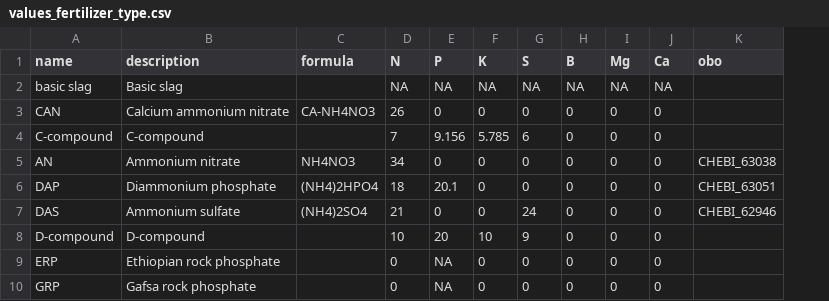
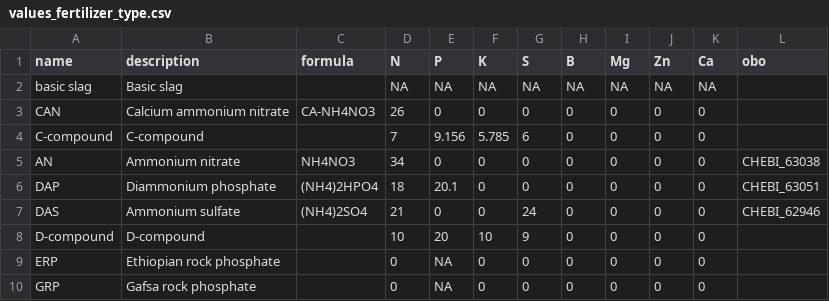
Before and after one commit to reagro/carob, a CSV file: terms/values_fertilizer_type.csv, drawn as a sheet; only a part is shown; the diff names each change by its address in the sheet, - before the commit and + after, or states it on an @@ line.

```diff
--- a/terms/values_fertilizer_type.csv
+++ b/terms/values_fertilizer_type.csv
+column J (Zn), rows 2-10: NA | 0 | 0 | 0 | 0 | 0 | 0 | 0 | 0
```
Also changed, not shown: 2 other files.
